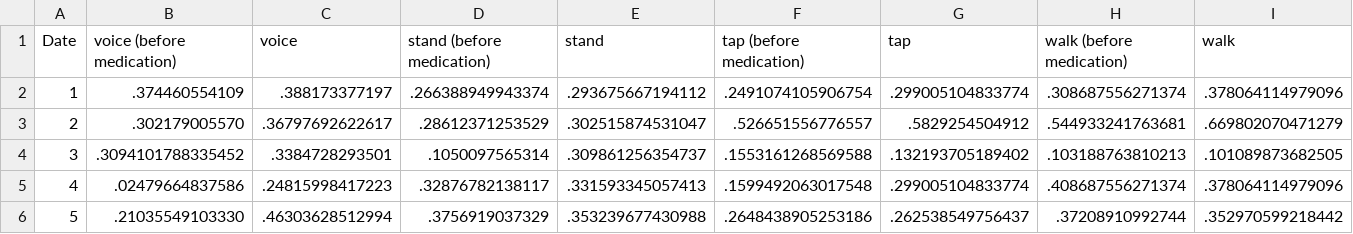
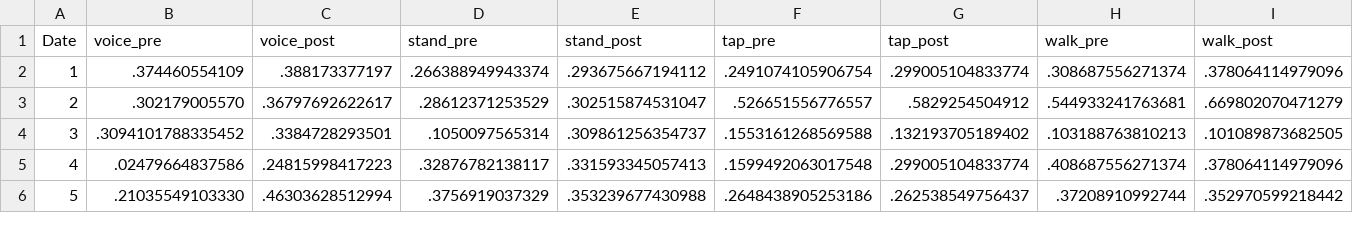
Before and after one commit to Sage-Bionetworks/mhealthx, a CSV file: www/data.csv, drawn as a sheet; only a part is shown.

```diff
--- a/www/data.csv
+++ b/www/data.csv
@@ -1,2 +1,2 @@
-Date,voice (before medication),voice,stand (before medication),stand,tap (before medication),tap,walk (before medication),walk
+Date,voice_pre,voice_post,stand_pre,stand_post,tap_pre,tap_post,walk_pre,walk_post
 1,.374460554109,.388173377197,.266388949943374,.293675667194112,.2491074105906754,.299005104833774,.308687556271374,.378064114979096
```
Also changed, not shown: 3 other files.
